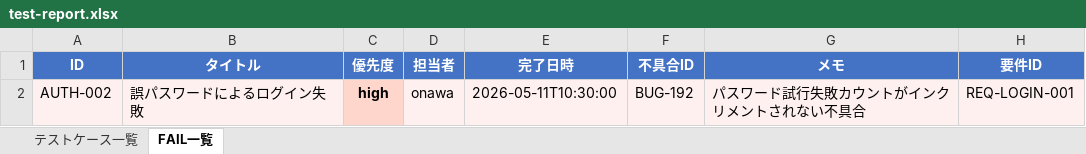
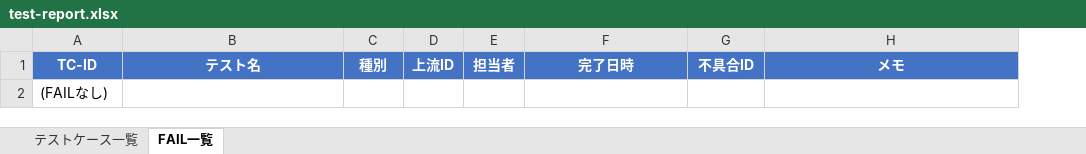
Before and after one commit to aile-dev02/TestCaseGenReports, an Excel workbook: reports/latest/test-report.xlsx, sheet FAIL一覧, drawn as a sheet; values as stored, in another font and other column widths than the file's, no borders; removed rows and columns are numbered as before the commit, all else as after; the diff names each change by its address in the sheet, - before the commit and + after, or states it on an @@ line.

```diff
--- a/reports/latest/test-report.xlsx (sheet FAIL一覧)
+++ b/reports/latest/test-report.xlsx (sheet FAIL一覧)
+column D, row 1: 上流ID
-column H, row 1: 要件ID
-A1: ID
+A1: TC-ID
-B1: タイトル
+B1: テスト名
-C1: 優先度
+C1: 種別
-row 2: AUTH-002 | 誤パスワードによるログイン失敗 | high | onawa | 2026-05-11T10:30:00 | BUG-192 | パスワード試行失敗カウントがインクリメントされない不具合 | REQ-LOGIN-001
+row 2: (FAILなし)
```
Also changed, not shown: sheet テストケース一覧, reports/latest/traceability.xlsx, 2 other files.
